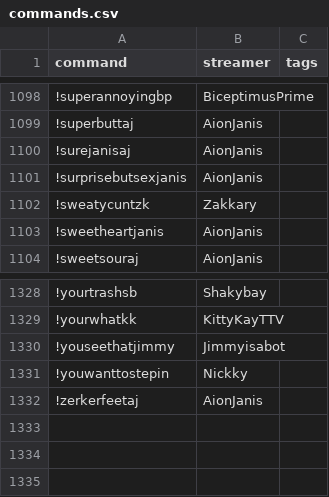
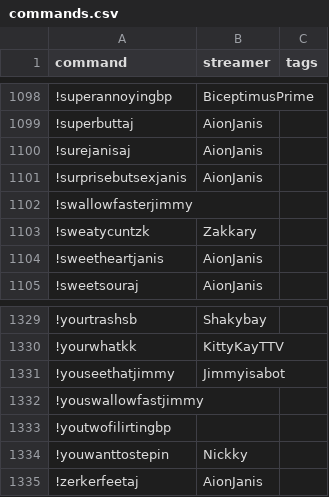
Before and after one commit to aionjanis/aionjanis.github.io, a CSV file: commands.csv, drawn as a sheet; only a part is shown, gaps mark what is left out; the diff names each change by its address in the sheet, - before the commit and + after, or states it on an @@ line.

Commit message:
Update commands.csv (2026-04-16T10:42:21.454Z)

```diff
--- a/commands.csv
+++ b/commands.csv
+row 1102: !swallowfasterjimmy
+row 1332: !youswallowfastjimmy
+row 1333: !youtwofilirtingbp
```
